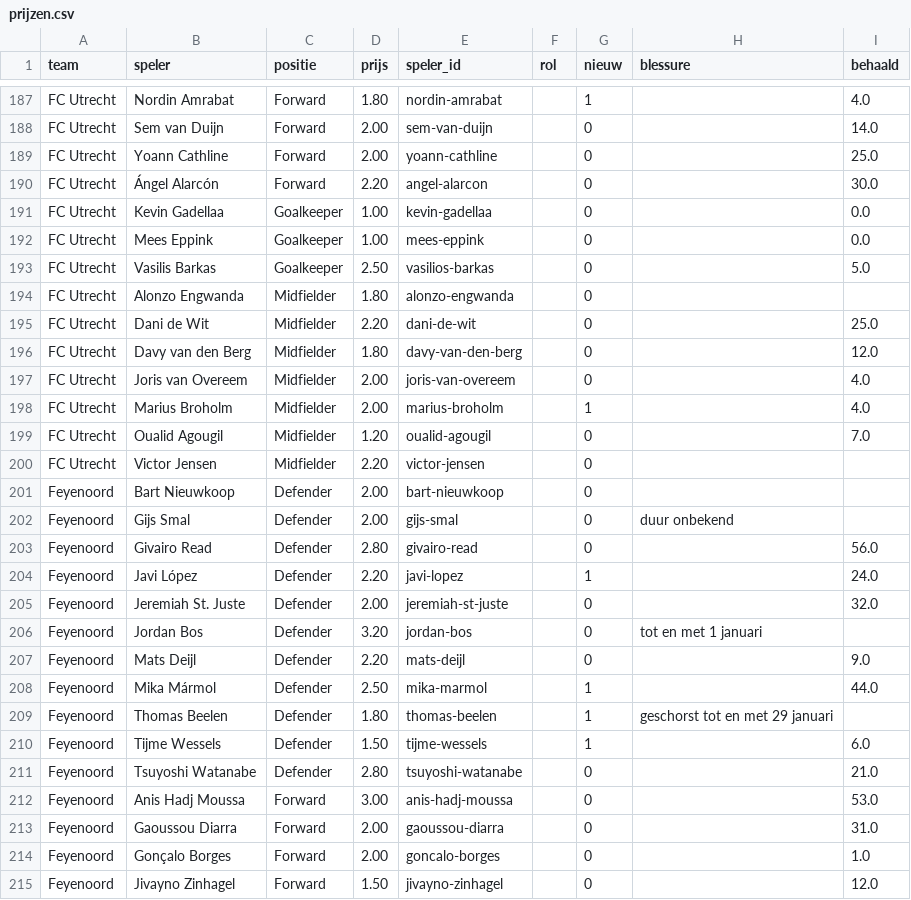
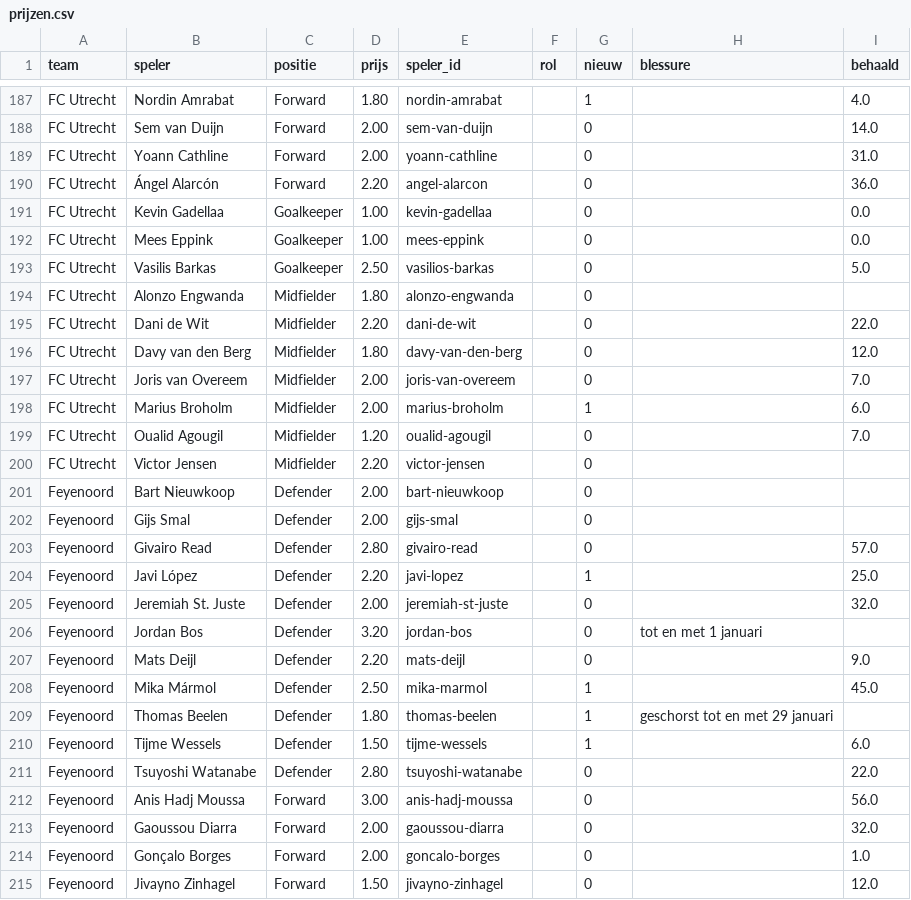
Before and after one commit to tajschneider/eredivisie-data-cvhj2027, a CSV file: prijzen.csv, drawn as a sheet; only a part is shown, gaps mark what is left out; the diff covers the shown part only.

```diff
--- a/prijzen.csv
+++ b/prijzen.csv
@@ -188,4 +188,4 @@ FC Utrecht,Nordin Amrabat,Forward,1.80,nordin-amrabat,,1,,4.0
 FC Utrecht,Sem van Duijn,Forward,2.00,sem-van-duijn,,0,,14.0
-FC Utrecht,Yoann Cathline,Forward,2.00,yoann-cathline,,0,,25.0
-FC Utrecht,Ángel Alarcón,Forward,2.20,angel-alarcon,,0,,30.0
+FC Utrecht,Yoann Cathline,Forward,2.00,yoann-cathline,,0,,31.0
+FC Utrecht,Ángel Alarcón,Forward,2.20,angel-alarcon,,0,,36.0
 FC Utrecht,Kevin Gadellaa,Goalkeeper,1.00,kevin-gadellaa,,0,,0.0
@@ -194,6 +194,6 @@ FC Utrecht,Vasilis Barkas,Goalkeeper,2.50,vasilios-barkas,,0,,5.0
 FC Utrecht,Alonzo Engwanda,Midfielder,1.80,alonzo-engwanda,,0,,
-FC Utrecht,Dani de Wit,Midfielder,2.20,dani-de-wit,,0,,25.0
+FC Utrecht,Dani de Wit,Midfielder,2.20,dani-de-wit,,0,,22.0
 FC Utrecht,Davy van den Berg,Midfielder,1.80,davy-van-den-berg,,0,,12.0
-FC Utrecht,Joris van Overeem,Midfielder,2.00,joris-van-overeem,,0,,4.0
-FC Utrecht,Marius Broholm,Midfielder,2.00,marius-broholm,,1,,4.0
+FC Utrecht,Joris van Overeem,Midfielder,2.00,joris-van-overeem,,0,,7.0
+FC Utrecht,Marius Broholm,Midfielder,2.00,marius-broholm,,1,,6.0
 FC Utrecht,Oualid Agougil,Midfielder,1.20,oualid-agougil,,0,,7.0
@@ -201,5 +201,5 @@ FC Utrecht,Victor Jensen,Midfielder,2.20,victor-jensen,,0,,
 Feyenoord,Bart Nieuwkoop,Defender,2.00,bart-nieuwkoop,,0,,
-Feyenoord,Gijs Smal,Defender,2.00,gijs-smal,,0,duur onbekend,
-Feyenoord,Givairo Read,Defender,2.80,givairo-read,,0,,56.0
-Feyenoord,Javi López,Defender,2.20,javi-lopez,,1,,24.0
+Feyenoord,Gijs Smal,Defender,2.00,gijs-smal,,0,,
+Feyenoord,Givairo Read,Defender,2.80,givairo-read,,0,,57.0
+Feyenoord,Javi López,Defender,2.20,javi-lopez,,1,,25.0
 Feyenoord,Jeremiah St. Juste,Defender,2.00,jeremiah-st-juste,,0,,32.0
@@ -207,8 +207,8 @@ Feyenoord,Jordan Bos,Defender,3.20,jordan-bos,,0,tot en met 1 januari,
 Feyenoord,Mats Deijl,Defender,2.20,mats-deijl,,0,,9.0
-Feyenoord,Mika Mármol,Defender,2.50,mika-marmol,,1,,44.0
+Feyenoord,Mika Mármol,Defender,2.50,mika-marmol,,1,,45.0
 Feyenoord,Thomas Beelen,Defender,1.80,thomas-beelen,,1,geschorst tot en met 29 januari,
 Feyenoord,Tijme Wessels,Defender,1.50,tijme-wessels,,1,,6.0
-Feyenoord,Tsuyoshi Watanabe,Defender,2.80,tsuyoshi-watanabe,,0,,21.0
-Feyenoord,Anis Hadj Moussa,Forward,3.00,anis-hadj-moussa,,0,,53.0
-Feyenoord,Gaoussou Diarra,Forward,2.00,gaoussou-diarra,,0,,31.0
+Feyenoord,Tsuyoshi Watanabe,Defender,2.80,tsuyoshi-watanabe,,0,,22.0
+Feyenoord,Anis Hadj Moussa,Forward,3.00,anis-hadj-moussa,,0,,56.0
+Feyenoord,Gaoussou Diarra,Forward,2.00,gaoussou-diarra,,0,,32.0
 Feyenoord,Gonçalo Borges,Forward,2.00,goncalo-borges,,0,,1.0
```
Also changed, not shown: 151 edited cells elsewhere in this file, programma.csv, selectie.csv, 3 other files.
